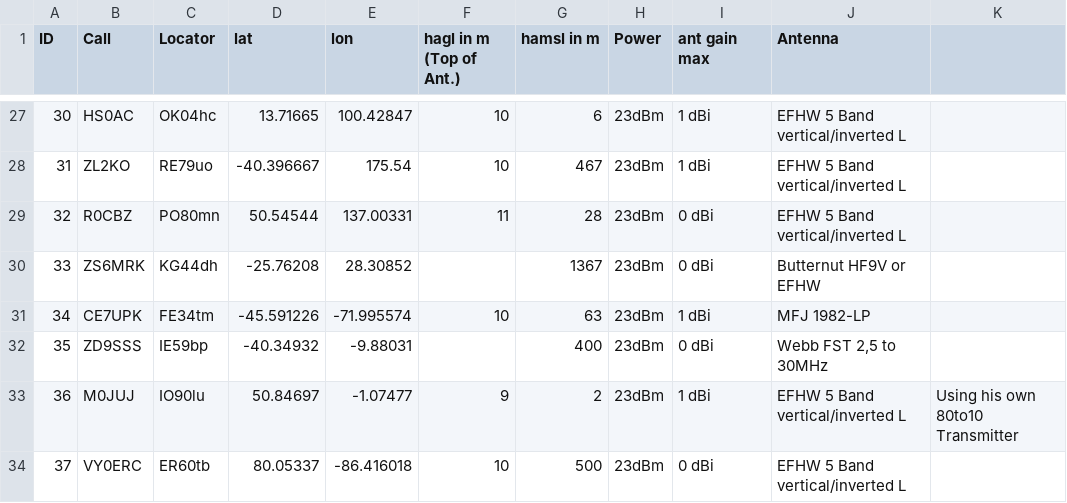
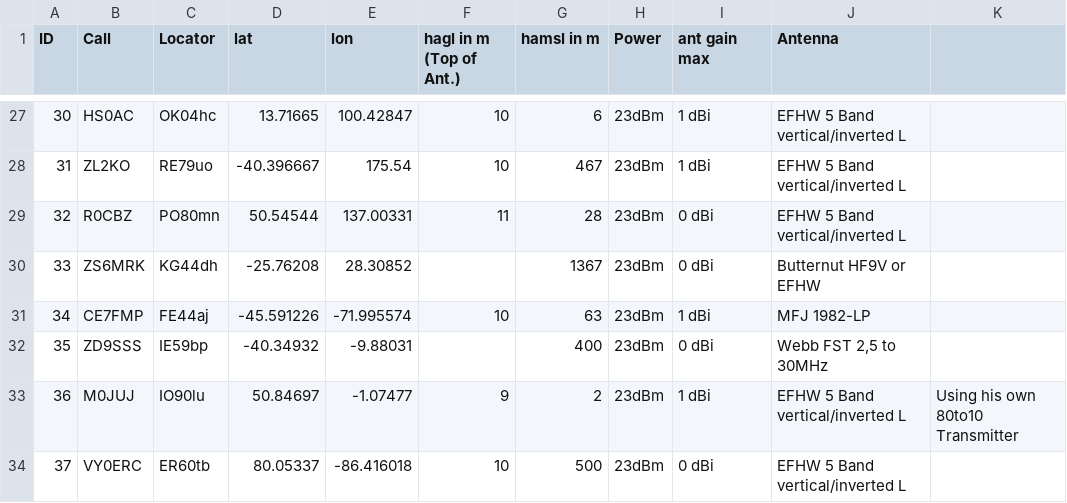
Before and after one commit to HB9VQQ/WSPRBeacon, a CSV file: Beacon List.csv, drawn as a sheet; only a part is shown, gaps mark what is left out.

Commit message:
Add files via upload

```diff
--- a/Beacon List.csv
+++ b/Beacon List.csv
@@ -30,3 +30,3 @@ ID,Call,Locator,lat,lon,hagl in m (Top of Ant.),hamsl in m,Power,ant gain max,An
 33,ZS6MRK,KG44dh,-25.76208,28.30852,,1367,23dBm,0 dBi,Butternut HF9V or EFHW,
-34,CE7UPK,FE34tm,-45.591226,-71.995574,10,63,23dBm,1 dBi,MFJ 1982-LP ,
+34,CE7FMP,FE44aj,-45.591226,-71.995574,10,63,23dBm,1 dBi,MFJ 1982-LP ,
 35,ZD9SSS,IE59bp,-40.34932,-9.88031,,400,23dBm,0 dBi,"Webb FST 2,5 to 30MHz",
```
